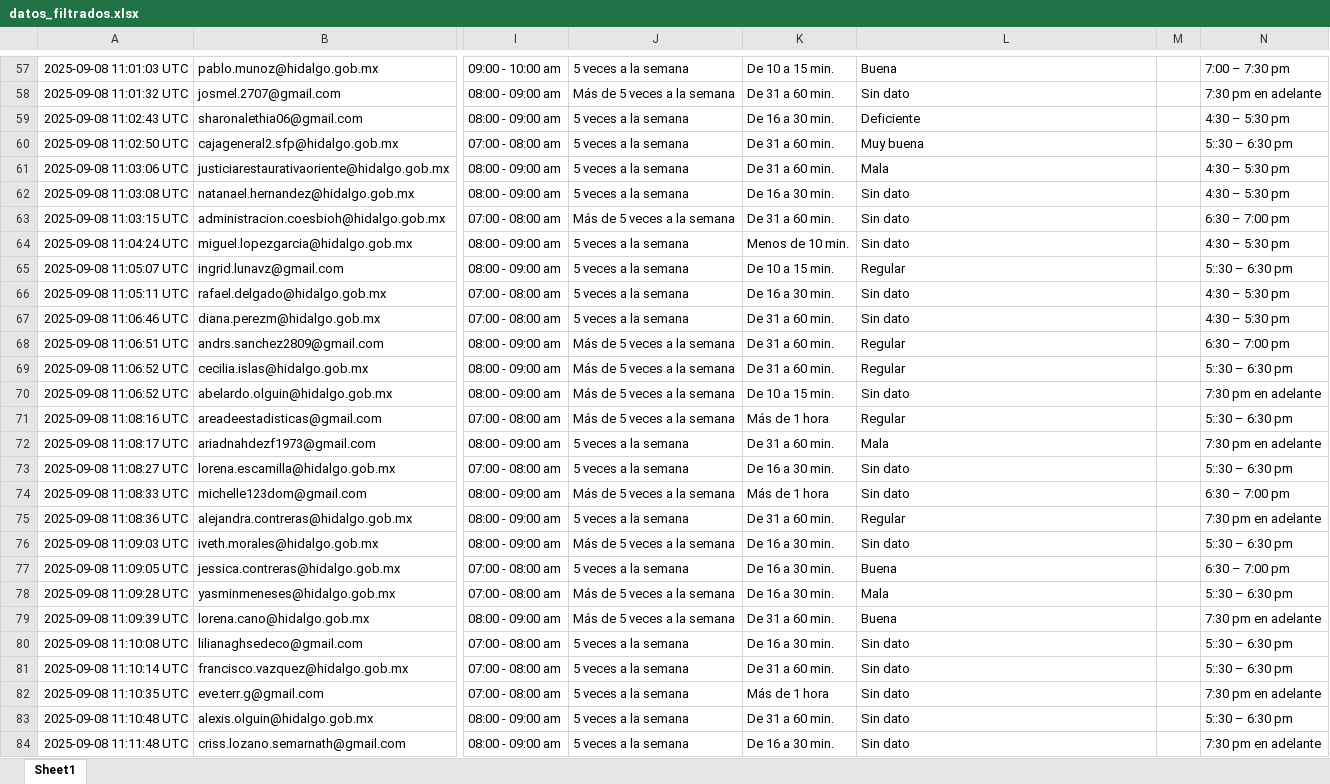
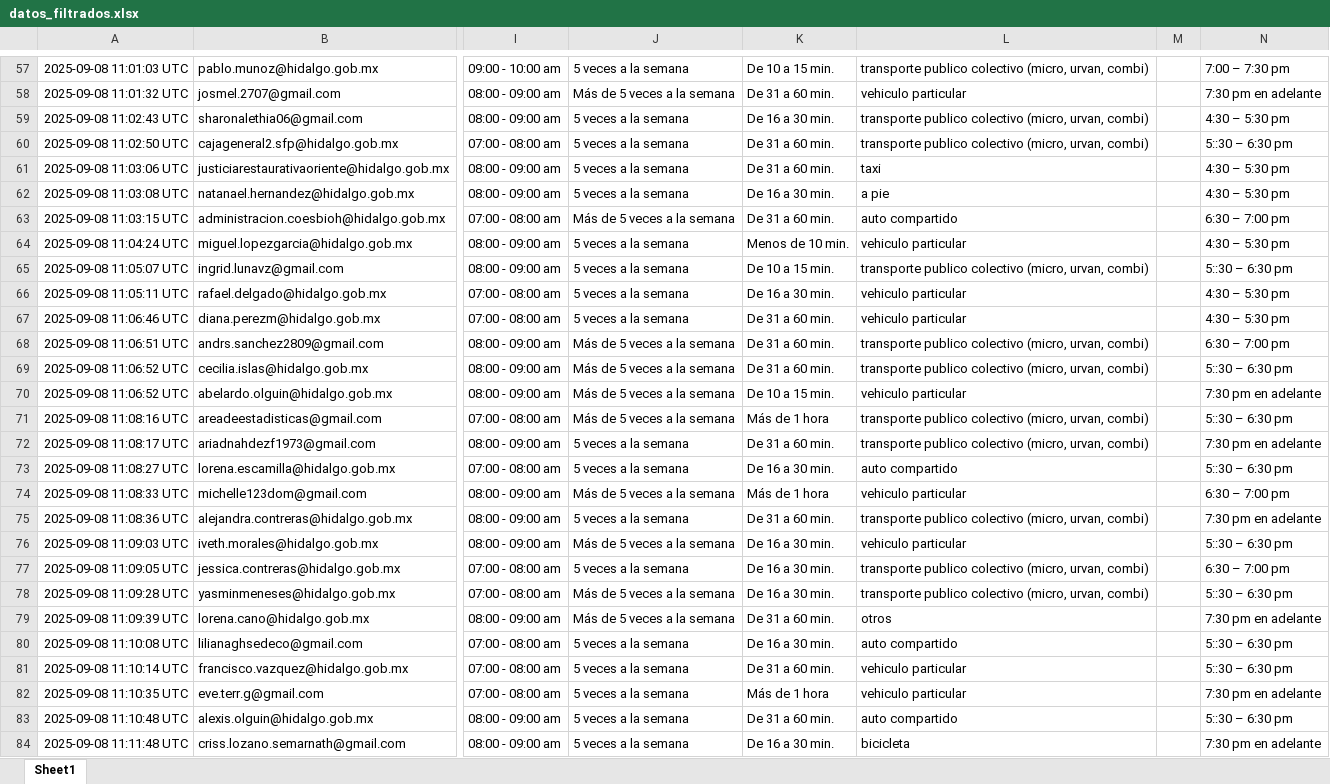
Before and after one commit to SIGEHgo/Habitos_movilidad, an Excel workbook: Output/datos_filtrados.xlsx, sheet Sheet1, drawn as a sheet; only a part is shown, gaps mark what is left out; values as stored, in another font and other column widths than the file's, no borders; the diff covers the shown part only; the diff names each change by its address in the sheet, - before the commit and + after, or states it on an @@ line.

```diff
--- a/Output/datos_filtrados.xlsx (sheet Sheet1)
+++ b/Output/datos_filtrados.xlsx (sheet Sheet1)
-L57: Buena
+L57: transporte publico colectivo (micro, urvan, combi)
-L58: Sin dato
+L58: vehiculo particular
-L59: Deficiente
+L59: transporte publico colectivo (micro, urvan, combi)
-L60: Muy buena
+L60: transporte publico colectivo (micro, urvan, combi)
-L61: Mala
+L61: taxi
-L62: Sin dato
+L62: a pie
-L63: Sin dato
+L63: auto compartido
-L64: Sin dato
+L64: vehiculo particular
-L65: Regular
+L65: transporte publico colectivo (micro, urvan, combi)
-L66:L67: Sin dato
+L66:L67: vehiculo particular
-L68:L69: Regular
+L68:L69: transporte publico colectivo (micro, urvan, combi)
-L70: Sin dato
+L70: vehiculo particular
-L71: Regular
+L71: transporte publico colectivo (micro, urvan, combi)
-L72: Mala
+L72: transporte publico colectivo (micro, urvan, combi)
-L73: Sin dato
+L73: auto compartido
-L74: Sin dato
+L74: vehiculo particular
-L75: Regular
+L75: transporte publico colectivo (micro, urvan, combi)
-L76: Sin dato
+L76: vehiculo particular
-L77: Buena
+L77: transporte publico colectivo (micro, urvan, combi)
-L78: Mala
+L78: transporte publico colectivo (micro, urvan, combi)
-L79: Buena
+L79: otros
-L80: Sin dato
+L80: auto compartido
-L81:L82: Sin dato
+L81:L82: vehiculo particular
-L83: Sin dato
+L83: auto compartido
-L84: Sin dato
+L84: bicicleta
```
Also changed, not shown: 1362 edited cells elsewhere in this sheet, 8 other files.
